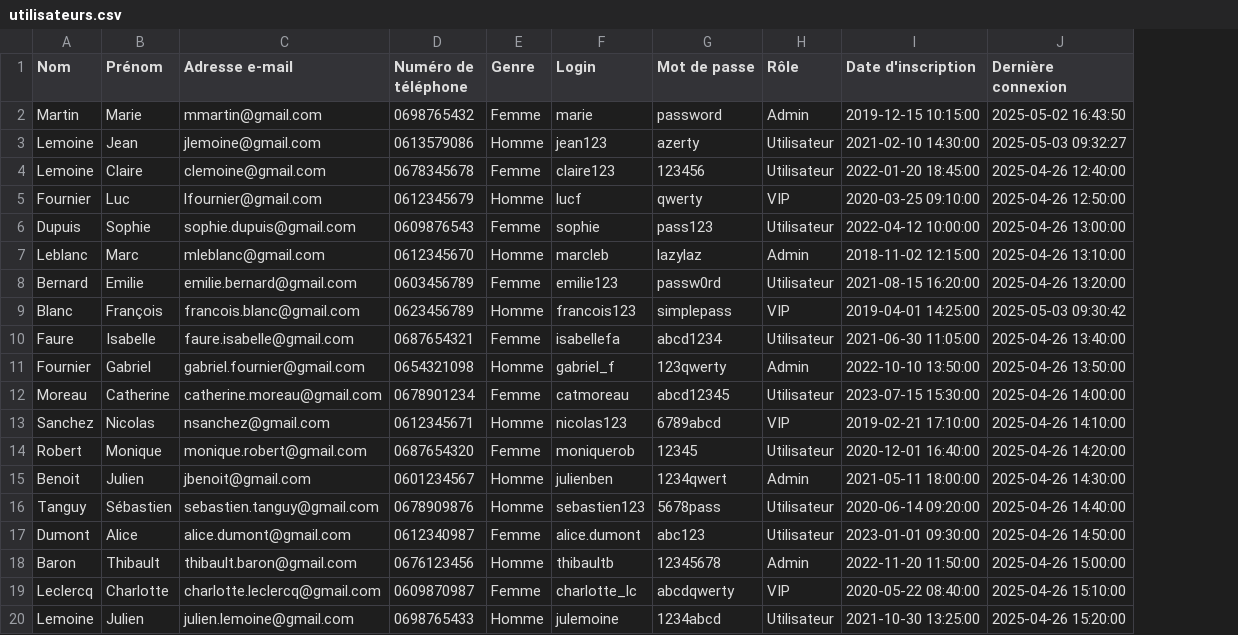
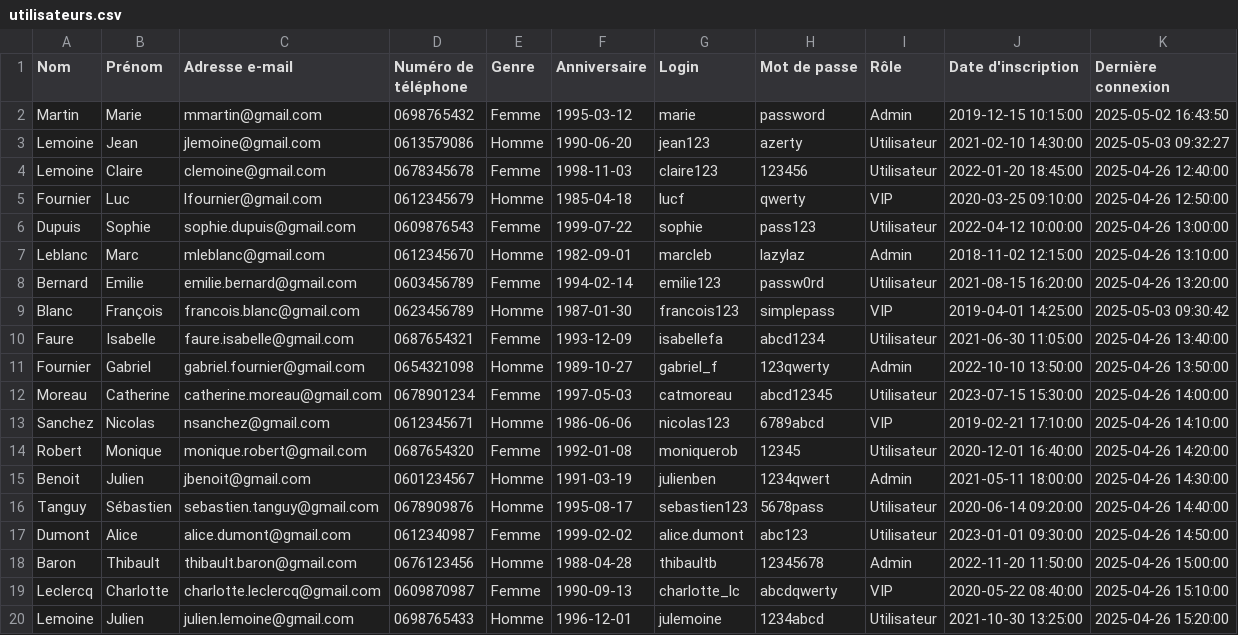
Before and after one commit to kaneapecche/info4, a CSV file: htdocs/projet.html/donnees/utilisateurs.csv, drawn as a sheet; the diff names each change by its address in the sheet, - before the commit and + after, or states it on an @@ line.

Commit message:
Update utilisateurs.csv

```diff
--- a/htdocs/projet.html/donnees/utilisateurs.csv
+++ b/htdocs/projet.html/donnees/utilisateurs.csv
+column F (Anniversaire), rows 2-20: 1995-03-12 | 1990-06-20 | 1998-11-03 | 1985-04-18 | 1999-07-22 | 1982-09-01 | 1994-02-14 | 1987-01-30 | 1993-12-09 | 1989-10-27 | 1997-05-03 | 1986-06-06 | 1992-01-08 | 1991-03-19 | 1995-08-17 | 1999-02-02 | 1988-04-28 | 1990-09-13 | 1996-12-01
```
